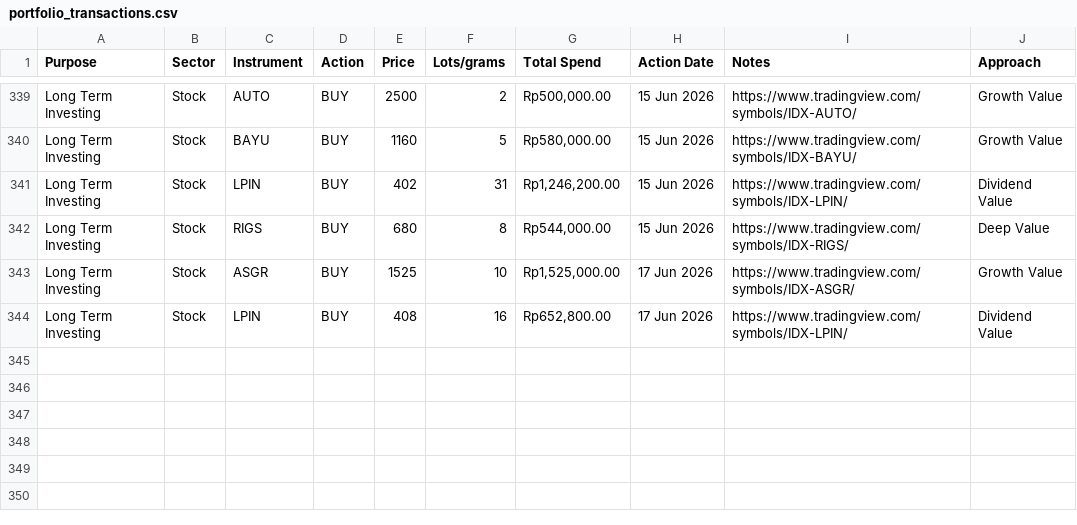
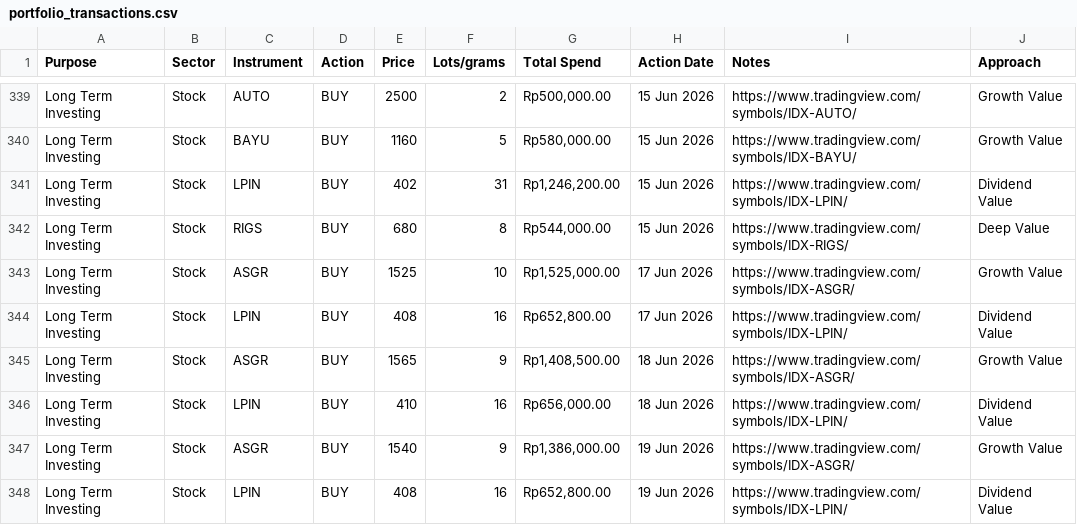
Before and after one commit to arsyiadlani/Stock-Portfolio-Monitoring-Dashboard, a CSV file: data/raw/portfolio_transactions.csv, drawn as a sheet; only a part is shown, gaps mark what is left out.

```diff
--- a/data/raw/portfolio_transactions.csv
+++ b/data/raw/portfolio_transactions.csv
@@ -344 +344,5 @@ Long Term Investing,Stock,ASGR,BUY,1525,10,"Rp1,525,000.00",17 Jun 2026,https://
 Long Term Investing,Stock,LPIN,BUY,408,16,"Rp652,800.00",17 Jun 2026,https://www.tradingview.com/symbols/IDX-LPIN/,Dividend Value
+Long Term Investing,Stock,ASGR,BUY,1565,9,"Rp1,408,500.00",18 Jun 2026,https://www.tradingview.com/symbols/IDX-ASGR/,Growth Value
+Long Term Investing,Stock,LPIN,BUY,410,16,"Rp656,000.00",18 Jun 2026,https://www.tradingview.com/symbols/IDX-LPIN/,Dividend Value
+Long Term Investing,Stock,ASGR,BUY,1540,9,"Rp1,386,000.00",19 Jun 2026,https://www.tradingview.com/symbols/IDX-ASGR/,Growth Value
+Long Term Investing,Stock,LPIN,BUY,408,16,"Rp652,800.00",19 Jun 2026,https://www.tradingview.com/symbols/IDX-LPIN/,Dividend Value
```
